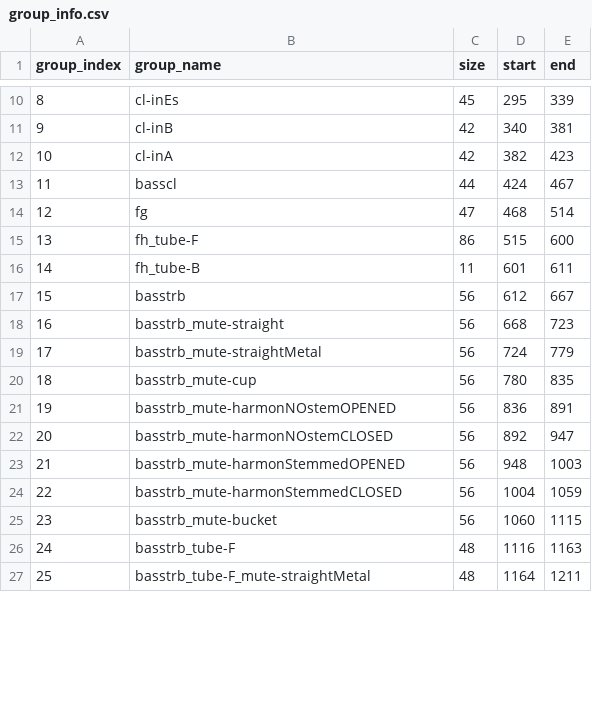
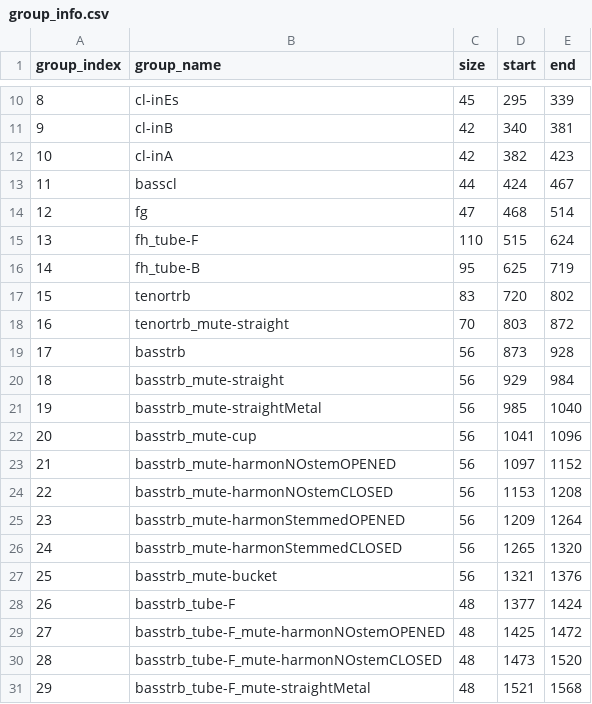
Before and after one commit to ytamura-create/atlas-enharmonic-spectra, a CSV file: distanceMatrix_L1/group_info.csv, drawn as a sheet; only a part is shown, gaps mark what is left out; addresses are those after the commit; the diff covers the shown part only; the diff names each change by its address in the sheet, - before the commit and + after, or states it on an @@ line.

```diff
--- a/distanceMatrix_L1/group_info.csv
+++ b/distanceMatrix_L1/group_info.csv
-C15 (size): 86
+C15 (size): 110
-E15 (end): 600
+E15 (end): 624
-C16 (size): 11
+C16 (size): 95
-D16 (start): 601
+D16 (start): 625
-E16 (end): 611
+E16 (end): 719
+row 17: 15 | tenortrb | 83 | 720 | 802
+row 18: 16 | tenortrb_mute-straight | 70 | 803 | 872
@@ column A (group_index) renumbered from row 19 down @@
-D19 (start): 612
+D19 (start): 873
-E19 (end): 667
+E19 (end): 928
-D20 (start): 668
+D20 (start): 929
-E20 (end): 723
+E20 (end): 984
-D21 (start): 724
+D21 (start): 985
-E21 (end): 779
+E21 (end): 1040
-D22 (start): 780
+D22 (start): 1041
-E22 (end): 835
+E22 (end): 1096
-D23 (start): 836
+D23 (start): 1097
-E23 (end): 891
+E23 (end): 1152
-D24 (start): 892
+D24 (start): 1153
-E24 (end): 947
+E24 (end): 1208
-D25 (start): 948
+D25 (start): 1209
-E25 (end): 1003
+E25 (end): 1264
-D26 (start): 1004
+D26 (start): 1265
-E26 (end): 1059
+E26 (end): 1320
-D27 (start): 1060
+D27 (start): 1321
-E27 (end): 1115
+E27 (end): 1376
-D28 (start): 1116
+D28 (start): 1377
-E28 (end): 1163
+E28 (end): 1424
+row 29: 27 | basstrb_tube-F_mute-harmonNOstemOPENED | 48 | 1425 | 1472
+row 30: 28 | basstrb_tube-F_mute-harmonNOstemCLOSED | 48 | 1473 | 1520
-D31 (start): 1164
+D31 (start): 1521
-E31 (end): 1211
+E31 (end): 1568
```
Also changed, not shown: 20 edited cells elsewhere in this file, distanceMatrix_L2/group_info.csv, distanceMatrix_lbL1/group_info.csv, 23 other files.
